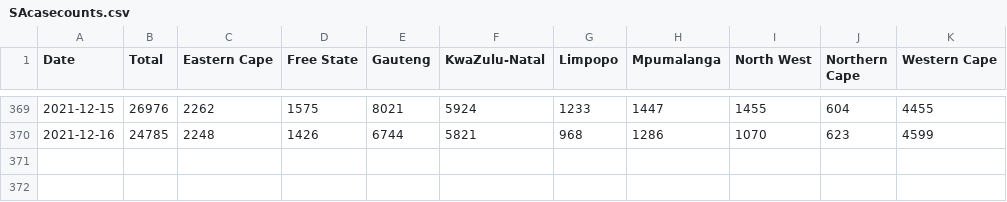
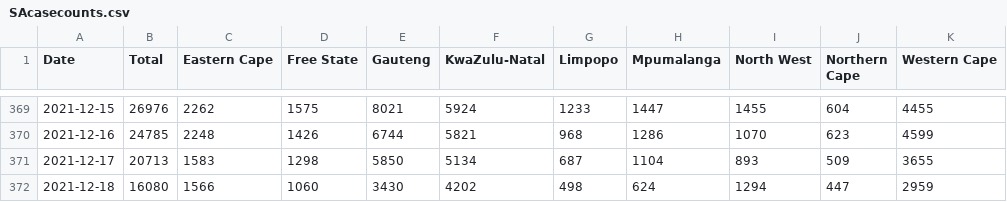
Before and after one commit to alex1770/Covid-19, a CSV file: VOCgrowth/EarlyOmicronEstimate/SAcasecounts.csv, drawn as a sheet; only a part is shown, gaps mark what is left out; the diff names each change by its address in the sheet, - before the commit and + after, or states it on an @@ line.

Commit message:
Update to 18 Dec

```diff
--- a/VOCgrowth/EarlyOmicronEstimate/SAcasecounts.csv
+++ b/VOCgrowth/EarlyOmicronEstimate/SAcasecounts.csv
+row 371: 2021-12-17 | 20713 | 1583 | 1298 | 5850 | 5134 | 687 | 1104 | 893 | 509 | 3655
+row 372: 2021-12-18 | 16080 | 1566 | 1060 | 3430 | 4202 | 498 | 624 | 1294 | 447 | 2959
```
